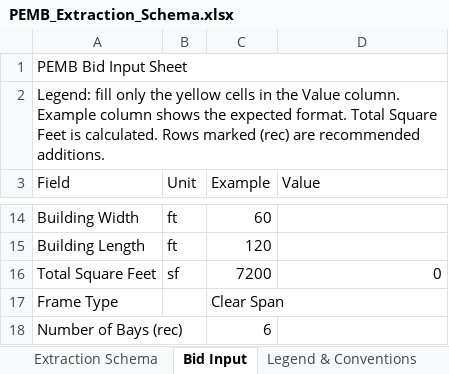
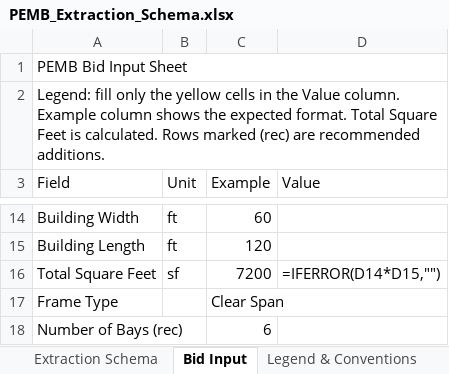
Before and after one commit to gjtynygpmd-creator/pemb-spec-extractor-pro, an Excel workbook: schema/PEMB_Extraction_Schema.xlsx, sheet Bid Input, drawn as a sheet; only a part is shown, gaps mark what is left out; values as stored, in another font and other column widths than the file's, no cell formats; formulas without a stored value are shown as written; the diff names each change by its address in the sheet, - before the commit and + after, or states it on an @@ line.

```diff
--- a/schema/PEMB_Extraction_Schema.xlsx (sheet Bid Input)
+++ b/schema/PEMB_Extraction_Schema.xlsx (sheet Bid Input)
-D16 (Value): 0
+D16 (Value): =IFERROR(D14*D15,"")
```
Also changed, not shown: sheet Extraction Schema, cell formats, charts or pictures, 11 other files.
